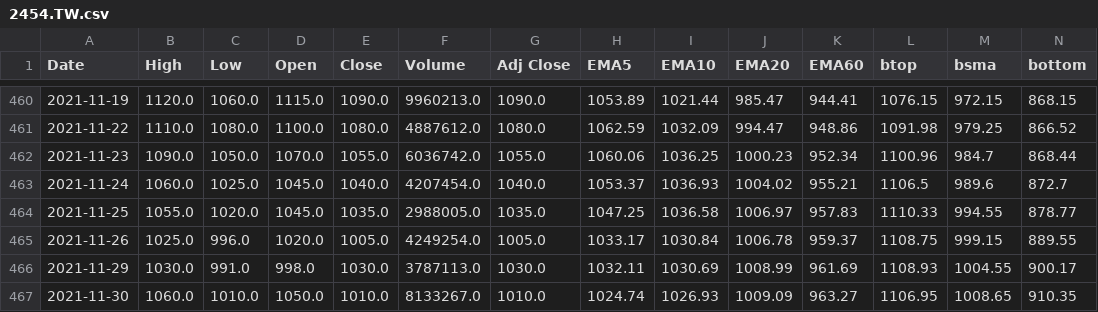
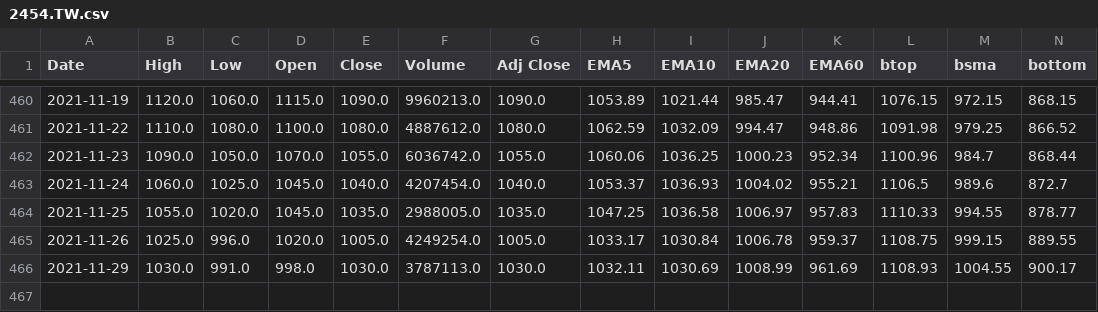
Before and after one commit to spyspy/chartjs-stock, a CSV file: 2454.TW.csv, drawn as a sheet; only a part is shown, gaps mark what is left out; rows hold the shown columns only; the diff names each change by its address in the sheet, - before the commit and + after, or states it on an @@ line.

```diff
--- a/2454.TW.csv
+++ b/2454.TW.csv
-row 467: 2021-11-30 | 1060.0 | 1010.0 | 1050.0 | 1010.0 | 8133267.0 | 1010.0 | 1024.74 | 1026.93 | 1009.09 | 963.27 | 1106.95 | 1008.65 | 910.35
```
Also changed, not shown: 1 other file.
